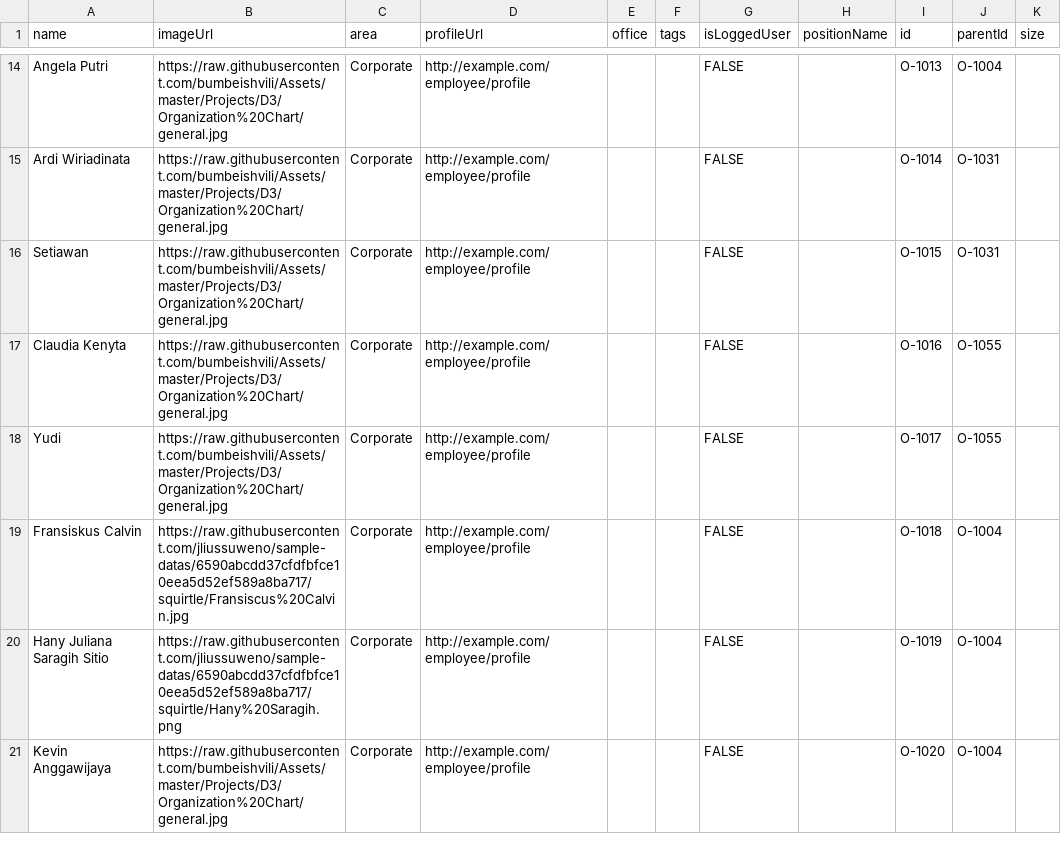
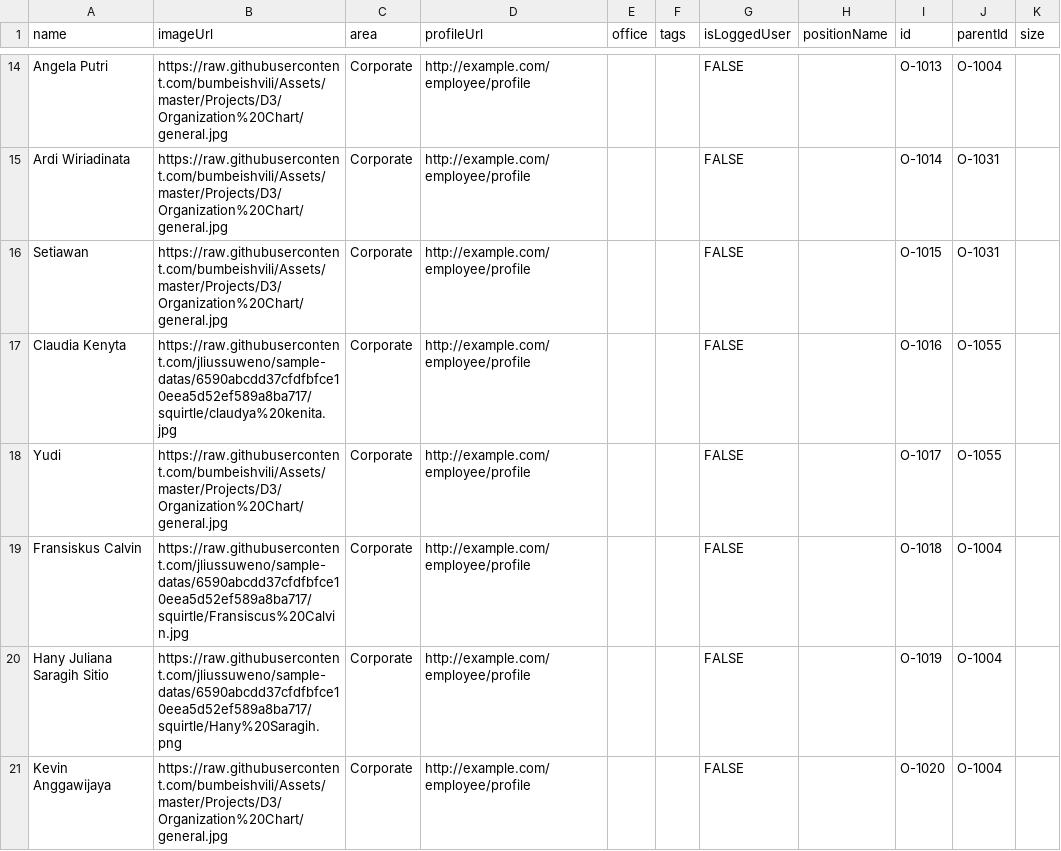
Before and after one commit to jliussuweno/sample-datas, a CSV file: org.csv, drawn as a sheet; only a part is shown, gaps mark what is left out.

Commit message:
Update org.csv

```diff
--- a/org.csv
+++ b/org.csv
@@ -16,3 +16,3 @@ Ardi Wiriadinata,https://raw.githubusercontent.com/bumbeishvili/Assets/master/Pr
 Setiawan,https://raw.githubusercontent.com/bumbeishvili/Assets/master/Projects/D3/Organization%20Chart/general.jpg,Corporate,http://example.com/employee/profile,,,FALSE,,O-1015,O-1031,
-Claudia Kenyta,https://raw.githubusercontent.com/bumbeishvili/Assets/master/Projects/D3/Organization%20Chart/general.jpg,Corporate,http://example.com/employee/profile,,,FALSE,,O-1016,O-1055,
+Claudia Kenyta,https://raw.githubusercontent.com/jliussuweno/sample-datas/6590abcdd37cfdfbfce10eea5d52ef589a8ba717/squirtle/claudya%20kenita.jpg,Corporate,http://example.com/employee/profile,,,FALSE,,O-1016,O-1055,
 Yudi,https://raw.githubusercontent.com/bumbeishvili/Assets/master/Projects/D3/Organization%20Chart/general.jpg,Corporate,http://example.com/employee/profile,,,FALSE,,O-1017,O-1055,
```
